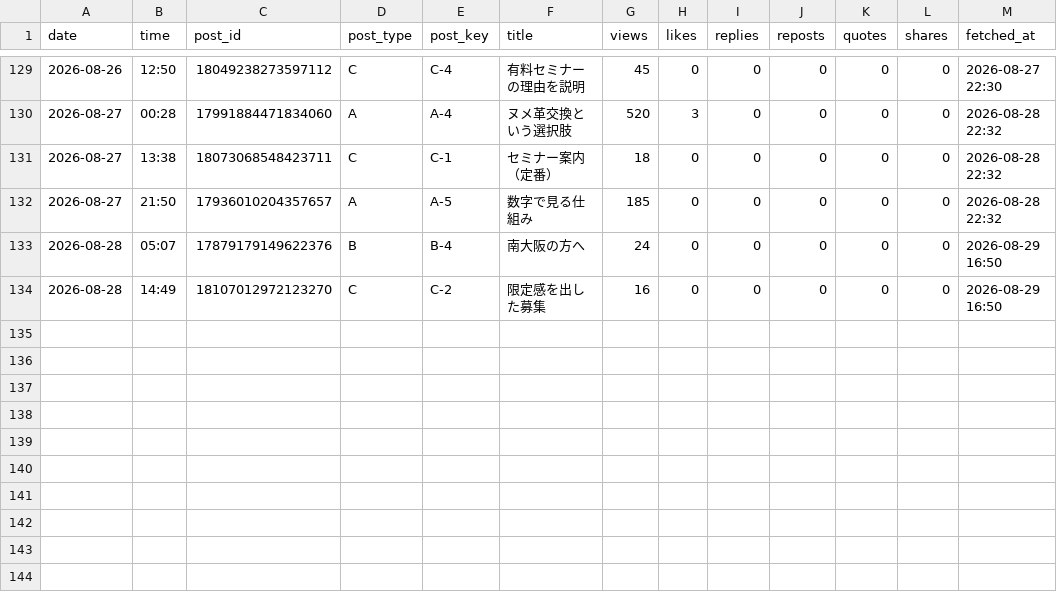
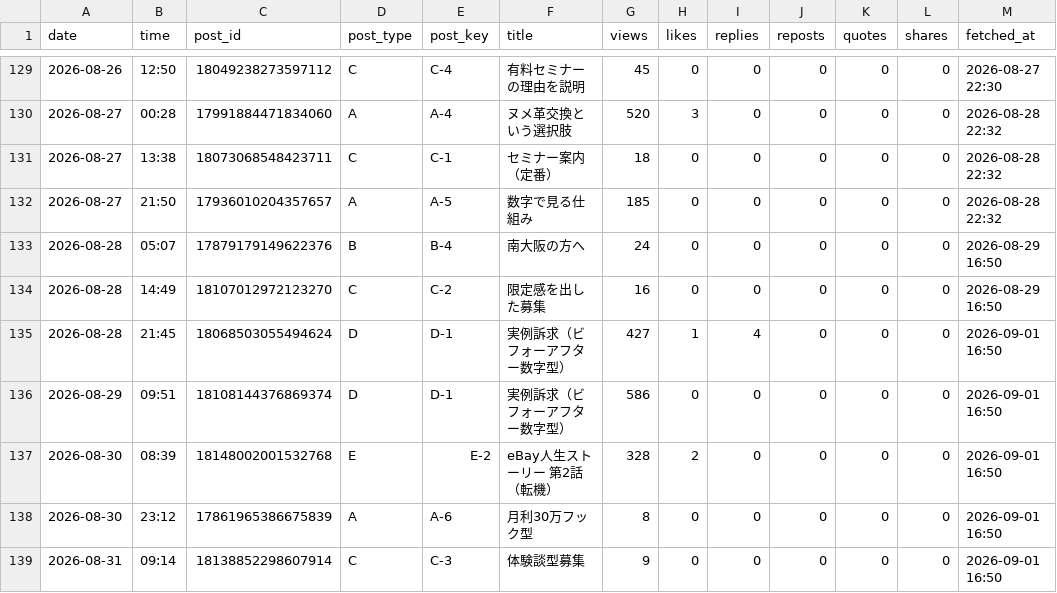
Before and after one commit to vintagegarakuta-gthub/meiryu-threads-auto-post, a CSV file: analytics.csv, drawn as a sheet; only a part is shown, gaps mark what is left out; the diff names each change by its address in the sheet, - before the commit and + after, or states it on an @@ line.

```diff
--- a/analytics.csv
+++ b/analytics.csv
+row 135: 2026-08-28 | 21:45 | 18068503055494624 | D | D-1 | 実例訴求（ビフォーアフター数字型） | 427 | 1 | 4 | 0 | 0 | 0 | 2026-09-01 16:50
+row 136: 2026-08-29 | 09:51 | 18108144376869374 | D | D-1 | 実例訴求（ビフォーアフター数字型） | 586 | 0 | 0 | 0 | 0 | 0 | 2026-09-01 16:50
+row 137: 2026-08-30 | 08:39 | 18148002001532768 | E | E-2 | eBay人生ストーリー 第2話（転機） | 328 | 2 | 0 | 0 | 0 | 0 | 2026-09-01 16:50
+row 138: 2026-08-30 | 23:12 | 17861965386675839 | A | A-6 | 月利30万フック型 | 8 | 0 | 0 | 0 | 0 | 0 | 2026-09-01 16:50
+row 139: 2026-08-31 | 09:14 | 18138852298607914 | C | C-3 | 体験談型募集 | 9 | 0 | 0 | 0 | 0 | 0 | 2026-09-01 16:50
```
